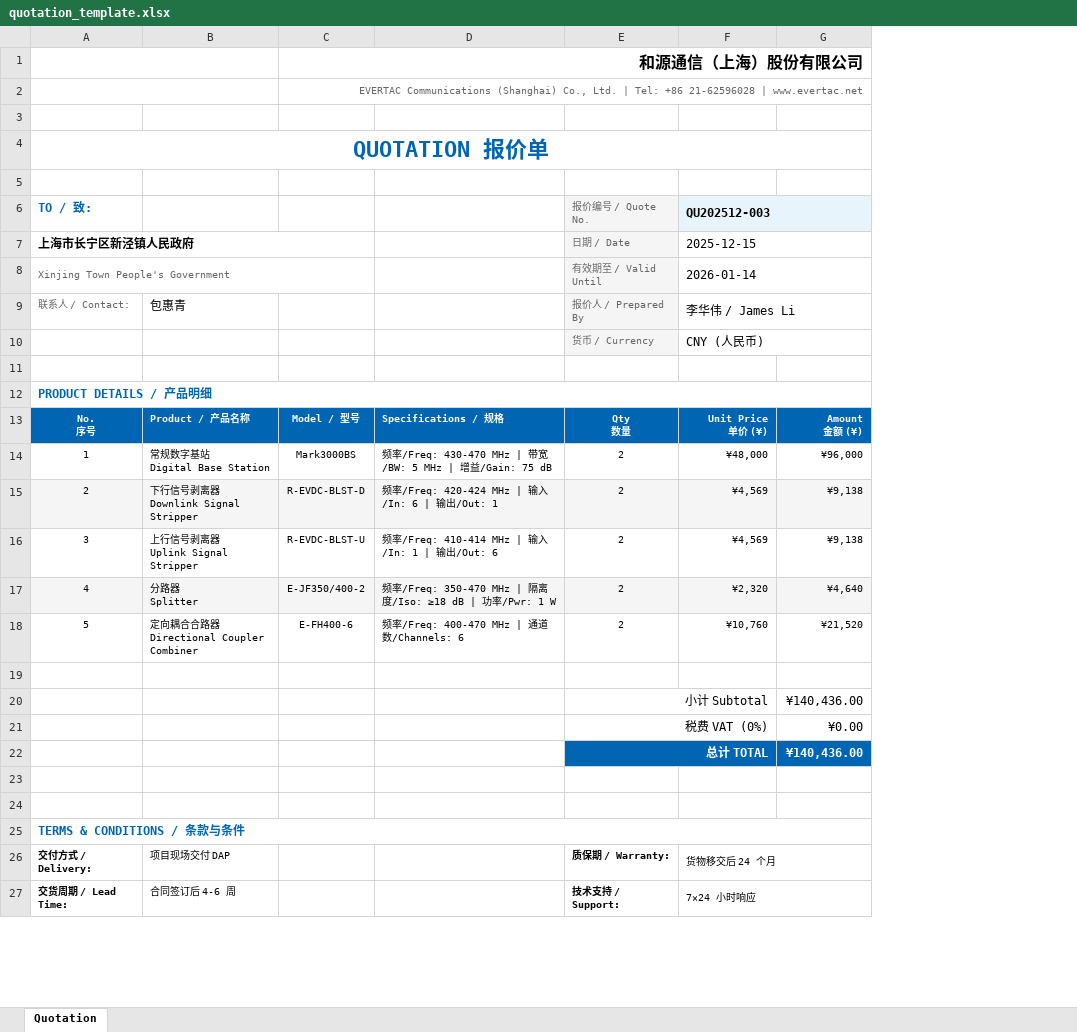
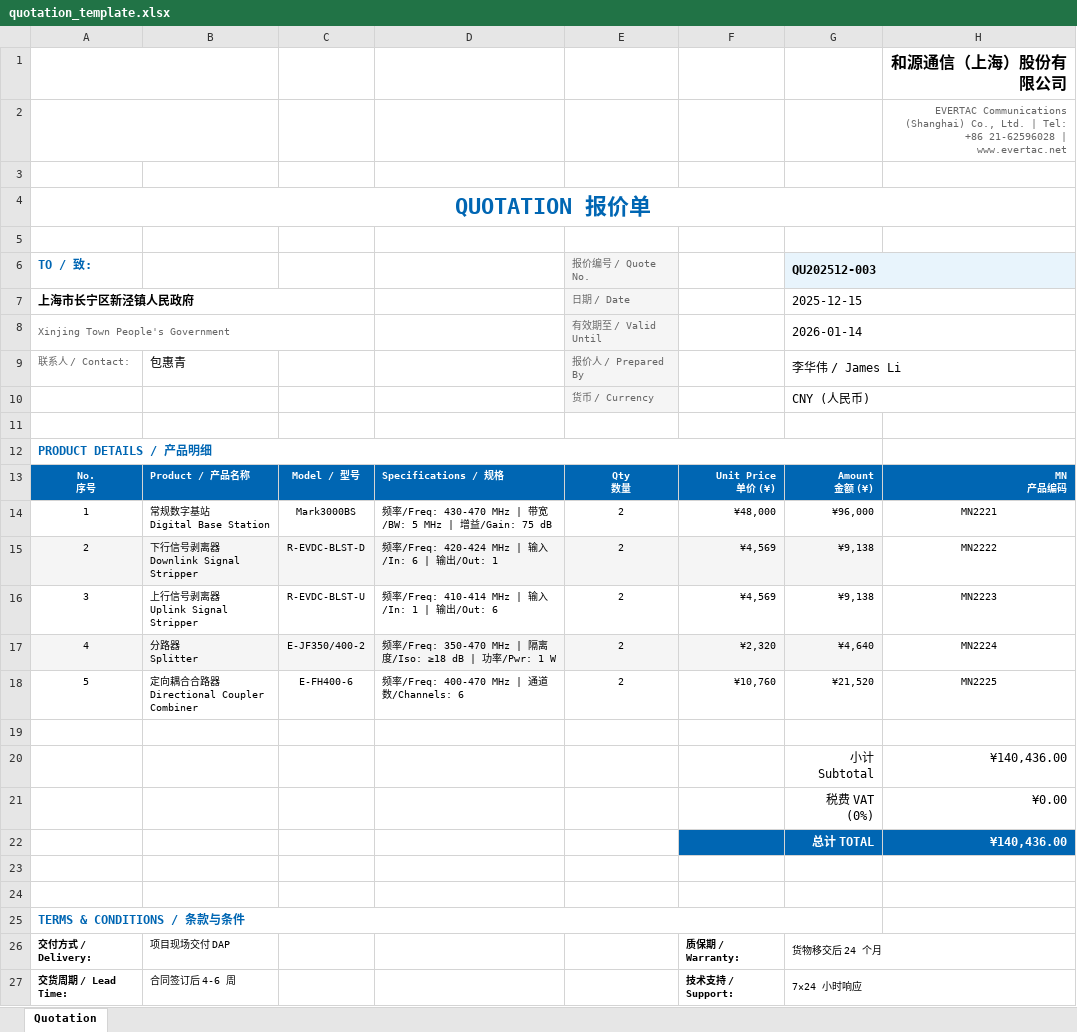
Before and after one commit to James99309/PMA, an Excel workbook: app/templates/word/quotation_template.xlsx, sheet Quotation, drawn as a sheet; only a part is shown; values as stored, in another font and other column widths than the file's, no borders; removed rows and columns are numbered as before the commit, all else as after; ↵ is a line break in a cell; the diff covers the shown part only; the diff names each change by its address in the sheet, - before the commit and + after, or states it on an @@ line.

```diff
--- a/app/templates/word/quotation_template.xlsx (sheet Quotation)
+++ b/app/templates/word/quotation_template.xlsx (sheet Quotation)
+column F, rows 13-18: Unit Price ↵ 单价 (¥) | ¥48,000 | ¥4,569 | ¥4,569 | ¥2,320 | ¥10,760; rows 26-27: 质保期 / Warranty: | 技术支持 / Support:
-column G, rows 13-18: Amount ↵ 金额 (¥) | ¥96,000 | ¥9,138 | ¥9,138 | ¥4,640 | ¥21,520
+column H, rows 1-18: 和源通信（上海）股份有限公司 | EVERTAC Communications (Shanghai) Co., Ltd. | Tel: +86 21-62596028 | www.evertac.net |  |  |  |  |  |  |  |  |  |  | MN ↵ 产品编码 | MN2221 | MN2222 | MN2223 | MN2224 | MN2225
-C1: 和源通信（上海）股份有限公司
+C1: (empty)
-C1:G1 merged
-C2: EVERTAC Communications (Shanghai) Co., Ltd. | Tel: +86 21-62596028 | www.evertac.net
+C2: (empty)
-C2:G2 merged
-G13 (QU202512-003): Unit Price ↵ 单价 (¥)
+G13 (QU202512-003): Amount ↵ 金额 (¥)
-G14 (QU202512-003): ¥48,000
+G14 (QU202512-003): ¥96,000
-G15:G16 (QU202512-003): ¥4,569
+G15:G16 (QU202512-003): ¥9,138
-G17 (QU202512-003): ¥2,320
+G17 (QU202512-003): ¥4,640
-G18 (QU202512-003): ¥10,760
+G18 (QU202512-003): ¥21,520
-row 20:  |  |  |  | 小计 Subtotal |  | ¥140,436.00
-row 21:  |  |  |  | 税费 VAT (0%) |  | ¥0.00
-row 22:  |  |  |  | 总计 TOTAL |  | ¥140,436.00
+row 20:  |  |  |  |  |  | 小计 Subtotal | ¥140,436.00
+row 21:  |  |  |  |  |  | 税费 VAT (0%) | ¥0.00
+row 22:  |  |  |  |  |  | 总计 TOTAL | ¥140,436.00
-E26 (报价编号 / Quote No.): 质保期 / Warranty:
+E26 (报价编号 / Quote No.): (empty)
-E27 (报价编号 / Quote No.): 技术支持 / Support:
+E27 (报价编号 / Quote No.): (empty)
```
Also changed, not shown: 7 edited cells and merged cells elsewhere in this sheet, 16 other files.
